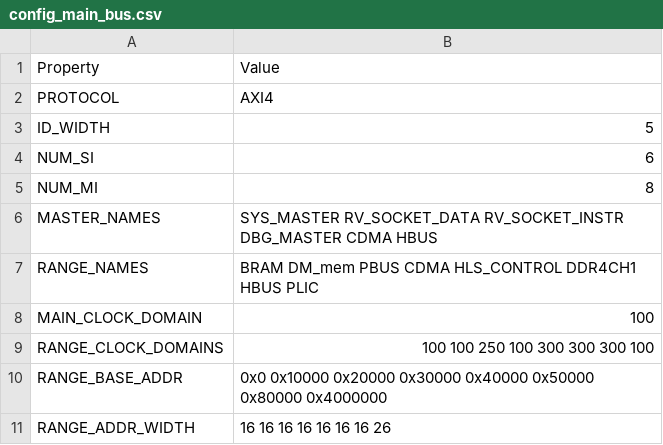
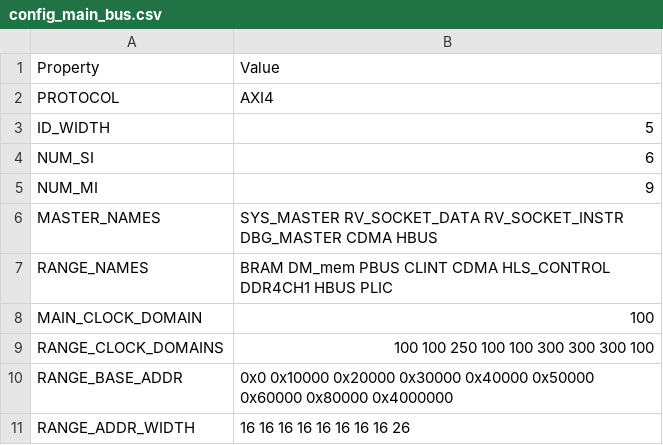
Before and after one commit to HiSA-Team/Simply-V, a CSV file: config/configs/hpc/config_main_bus.csv, drawn as a sheet.

Commit message:
[feature/clint] Integrate CLINT (#200)
- [config] Set CLINT mandatory on MBUS clock domain
- [hw/units] Add CLINT implementation from PULP as custom unit
- [hw/xilinx] Add CLINT wrapper and integrate on MBUS
- [hw/xilinx/ips] Fix ID width for xlnx_axi_dwidth_64_to_32_converter
- [sw/SoC] Extend _timer_handler and HAL with CLINT driver
- [sw/SoC] Add ioread64 and iowrite64() to HAL
- [sw/SoC/examples] Extend interrupts example with CLINT-enabled sleeps
and refactor
- [sw/SoC] Move IS_EMBEDDED macro declaration to config.mk

# Test Plan

## HPC
- Alveo CV32E40P
     - [x] hello_world
     - [x] interrupts
     - [x] xlnx_cdma_examples
     - [x] custom_hls_conv_hbus

- Alveo Microblaze-V RV32
     - [x] hello_world
     - [x] xlnx_cdma_examples (simple only)
     - [x] Zalrsc_test
     - [x] custom_hls_conv_hbus

- Alveo Dual Microblaze-V RV32
     - [x] hello_world
     - [x] xlnx_cdma_examples (simple only)
     - [x] Zalrsc_test
     - [x] custom_hls_conv_hbus
     - [x] dual_hello_wolrd

- Alveo Microblaze-V RV64
     - [x] hello_world
     - [x] Zalrsc_test
     - [x] custom_hls_conv_hbus

- Alveo CV64A6
     - [x] hello_world
     - [x] interrupts
     - [x] Zalrsc_test
     - [x] custom_hls_conv_hbus

- Alveo CV64A6_ARA
     - [x] hello_world
     - [x] interrupts
     - [x] Zalrsc_test
     - [x] rvv
     - [x] custom_hls_conv_hbus

## Embedded
- Nexys CV32E40P
     - [x] hello_world
     - [x] interrupts
     - [x] xlnx_cdma_examples

- Nexys Ibex
     - [x] hello_world
     - [x] interrupts
     - [x] xlnx_cdma_examples

- Nexys Microblaze-V RV32
     - [x] hello_world
     - [x] xlnx_cdma_examples (simple only)

- Nexys Dual Microblaze-V RV32
     - [x] hello_world
     - [x] xlnx_cdma_examples (simple only)
     - [x] dual_hello_wolrd

- Nexys Microblaze-V RV64
     - [x] hello_world
     - [x] echo

- Nexys CV64A6
     - [x] hello_world
     - [x] interrupts

```diff
--- a/config/configs/hpc/config_main_bus.csv
+++ b/config/configs/hpc/config_main_bus.csv
@@ -4,8 +4,8 @@ ID_WIDTH,5
 NUM_SI,6
-NUM_MI,8
+NUM_MI,9
 MASTER_NAMES,SYS_MASTER RV_SOCKET_DATA RV_SOCKET_INSTR DBG_MASTER CDMA HBUS
-RANGE_NAMES,BRAM DM_mem PBUS CDMA HLS_CONTROL DDR4CH1 HBUS PLIC
+RANGE_NAMES,BRAM DM_mem PBUS CLINT CDMA HLS_CONTROL DDR4CH1 HBUS PLIC
 MAIN_CLOCK_DOMAIN,100
-RANGE_CLOCK_DOMAINS,100 100 250 100 300 300 300 100
-RANGE_BASE_ADDR,0x0 0x10000 0x20000 0x30000 0x40000 0x50000 0x80000 0x4000000
-RANGE_ADDR_WIDTH,16 16 16 16 16 16 16 26
+RANGE_CLOCK_DOMAINS,100 100 250 100 100 300 300 300 100
+RANGE_BASE_ADDR,0x0 0x10000 0x20000 0x30000 0x40000 0x50000 0x60000 0x80000 0x4000000
+RANGE_ADDR_WIDTH,16 16 16 16 16 16 16 16 26
```
Also changed, not shown: config/configs/embedded/config_main_bus.csv, 32 other files.
